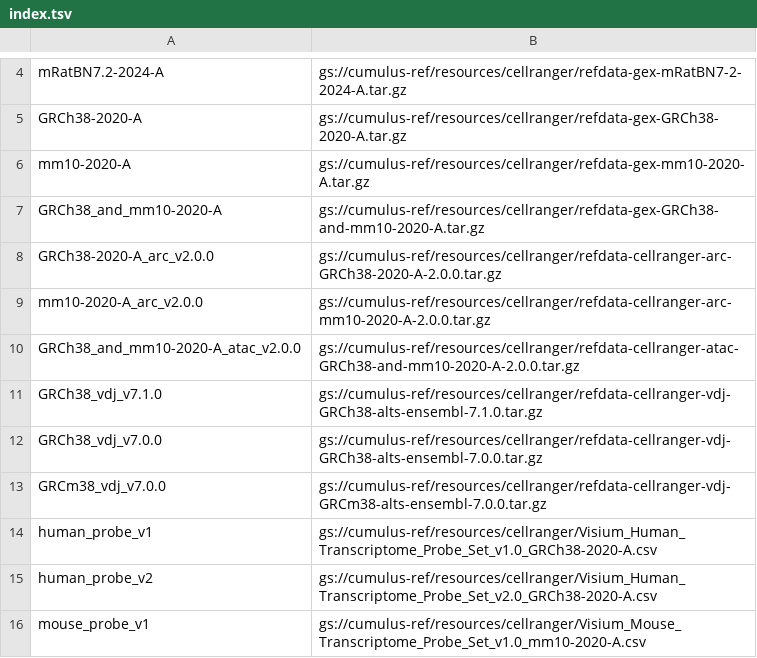
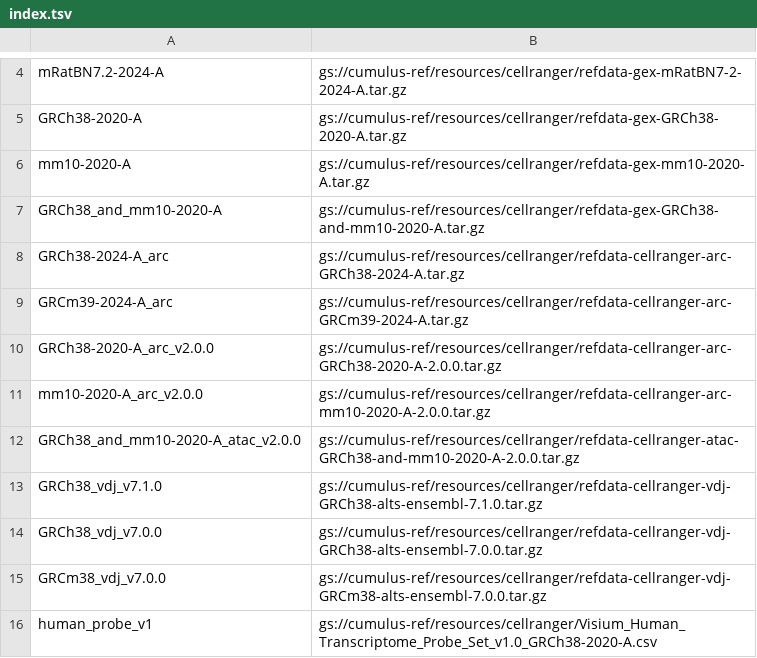
Before and after one commit to lilab-bcb/cumulus, a TSV file: workflows/cellranger/index.tsv, drawn as a sheet; only a part is shown, gaps mark what is left out; the shorter side is filled out with more unchanged rows.

Commit message:
Add 2024-A ARC references

```diff
--- a/workflows/cellranger/index.tsv
+++ b/workflows/cellranger/index.tsv
@@ -7,2 +7,4 @@ mm10-2020-A	gs://cumulus-ref/resources/cellranger/refdata-gex-mm10-2020-A.tar.gz
 GRCh38_and_mm10-2020-A	gs://cumulus-ref/resources/cellranger/refdata-gex-GRCh38-and-mm10-2020-A.tar.gz
+GRCh38-2024-A_arc	gs://cumulus-ref/resources/cellranger/refdata-cellranger-arc-GRCh38-2024-A.tar.gz
+GRCm39-2024-A_arc	gs://cumulus-ref/resources/cellranger/refdata-cellranger-arc-GRCm39-2024-A.tar.gz
 GRCh38-2020-A_arc_v2.0.0	gs://cumulus-ref/resources/cellranger/refdata-cellranger-arc-GRCh38-2020-A-2.0.0.tar.gz
```
